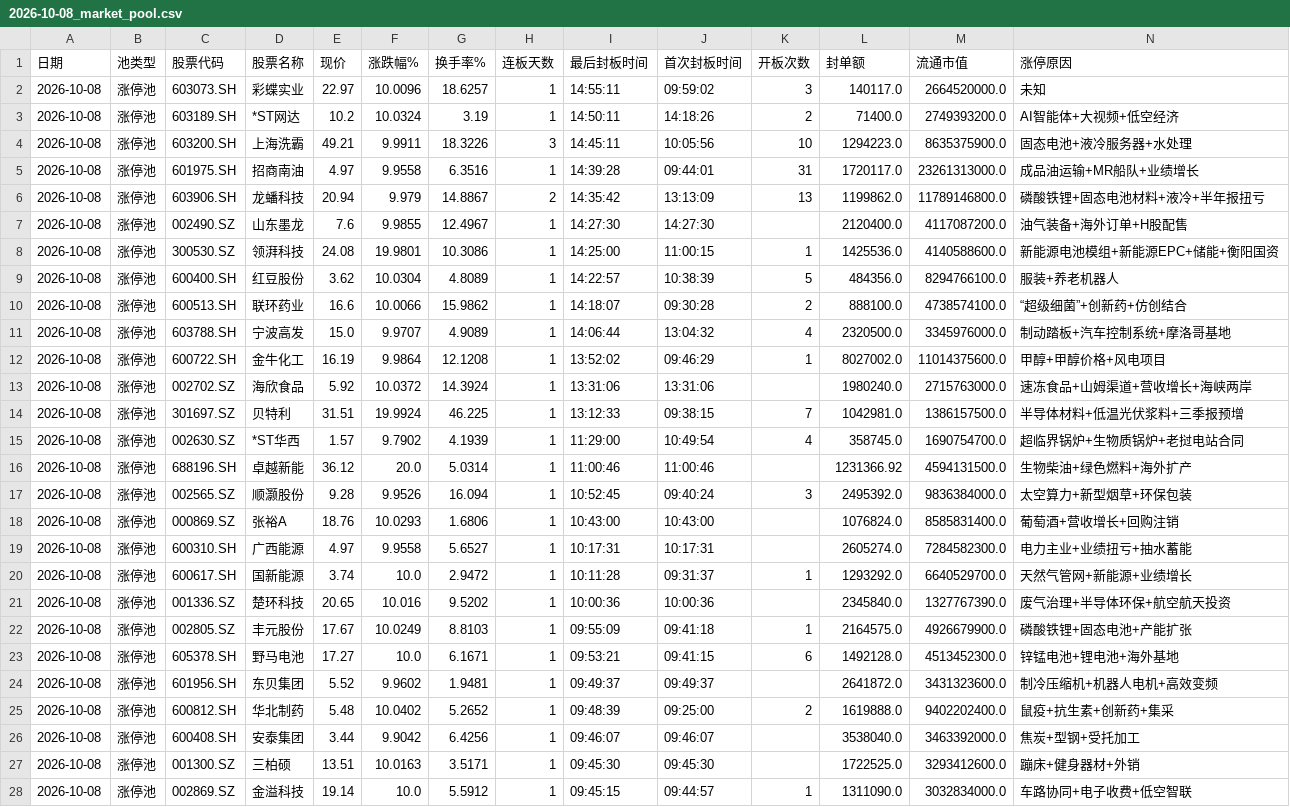
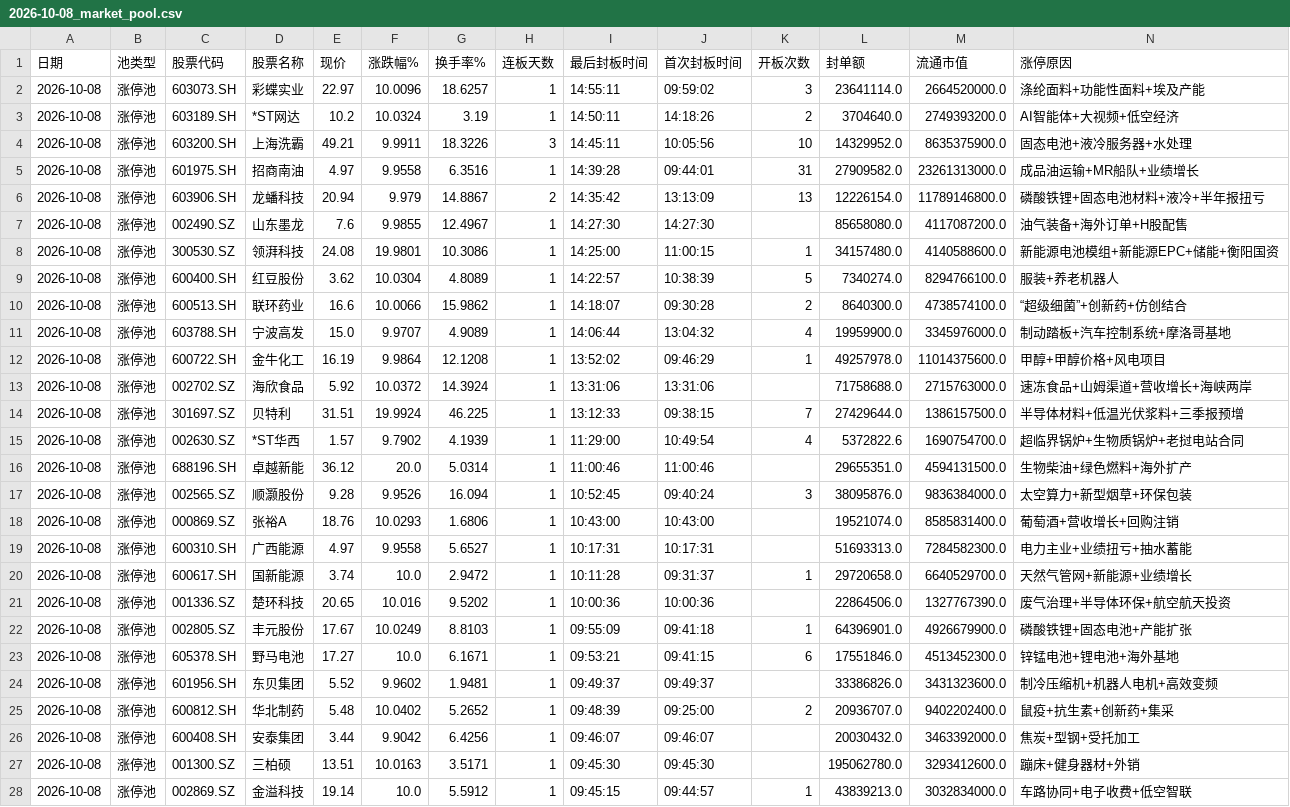
Before and after one commit to z562261070/Cailianpress-Feishu-Bot, a CSV file: output/date/2026-10-08_market_pool.csv, drawn as a sheet; only a part is shown; the diff covers the shown part only; the diff names each change by its address in the sheet, - before the commit and + after, or states it on an @@ line.

```diff
--- a/output/date/2026-10-08_market_pool.csv
+++ b/output/date/2026-10-08_market_pool.csv
-L2 (封单额): 140117.0
+L2 (封单额): 23641114.0
-N2 (涨停原因): 未知
+N2 (涨停原因): 涤纶面料+功能性面料+埃及产能
-L3 (封单额): 71400.0
+L3 (封单额): 3704640.0
-L4 (封单额): 1294223.0
+L4 (封单额): 14329952.0
-L5 (封单额): 1720117.0
+L5 (封单额): 27909582.0
-L6 (封单额): 1199862.0
+L6 (封单额): 12226154.0
-L7 (封单额): 2120400.0
+L7 (封单额): 85658080.0
-L8 (封单额): 1425536.0
+L8 (封单额): 34157480.0
-L9 (封单额): 484356.0
+L9 (封单额): 7340274.0
-L10 (封单额): 888100.0
+L10 (封单额): 8640300.0
-L11 (封单额): 2320500.0
+L11 (封单额): 19959900.0
-L12 (封单额): 8027002.0
+L12 (封单额): 49257978.0
-L13 (封单额): 1980240.0
+L13 (封单额): 71758688.0
-L14 (封单额): 1042981.0
+L14 (封单额): 27429644.0
-L15 (封单额): 358745.0
+L15 (封单额): 5372822.6
-L16 (封单额): 1231366.92
+L16 (封单额): 29655351.0
-L17 (封单额): 2495392.0
+L17 (封单额): 38095876.0
-L18 (封单额): 1076824.0
+L18 (封单额): 19521074.0
-L19 (封单额): 2605274.0
+L19 (封单额): 51693313.0
-L20 (封单额): 1293292.0
+L20 (封单额): 29720658.0
-L21 (封单额): 2345840.0
+L21 (封单额): 22864506.0
-L22 (封单额): 2164575.0
+L22 (封单额): 64396901.0
-L23 (封单额): 1492128.0
+L23 (封单额): 17551846.0
-L24 (封单额): 2641872.0
+L24 (封单额): 33386826.0
-L25 (封单额): 1619888.0
+L25 (封单额): 20936707.0
-L26 (封单额): 3538040.0
+L26 (封单额): 20030432.0
-L27 (封单额): 1722525.0
+L27 (封单额): 195062780.0
-L28 (封单额): 1311090.0
+L28 (封单额): 43839213.0
```
Also changed, not shown: 1 added row and 17 edited cells elsewhere in this file, output/date/5day/recent_5days_market_pool.csv, 12 other files.
